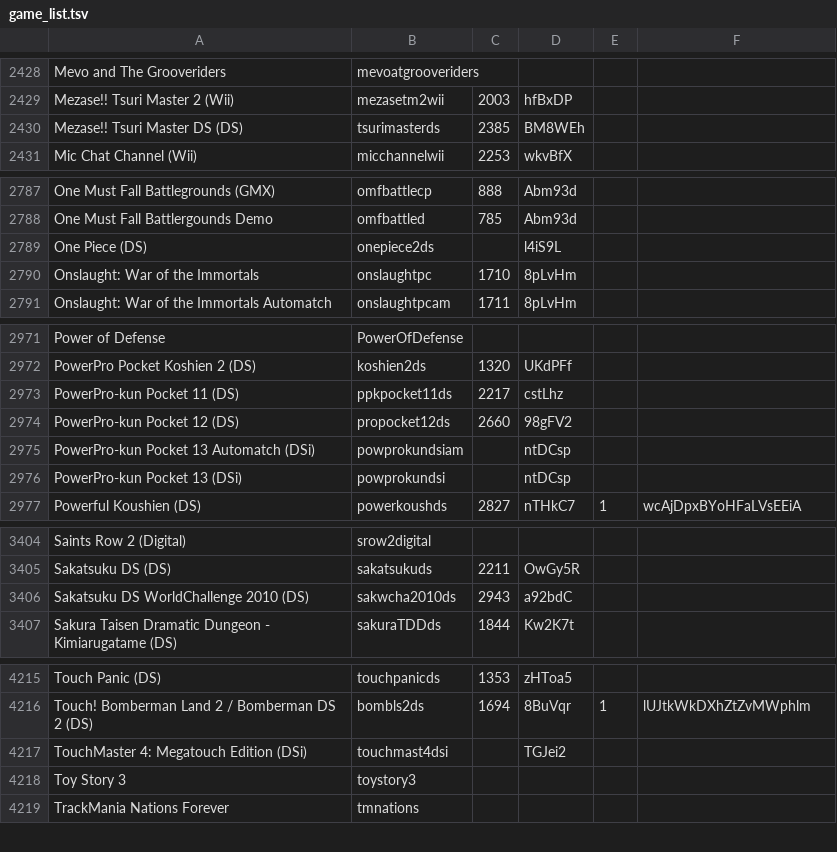
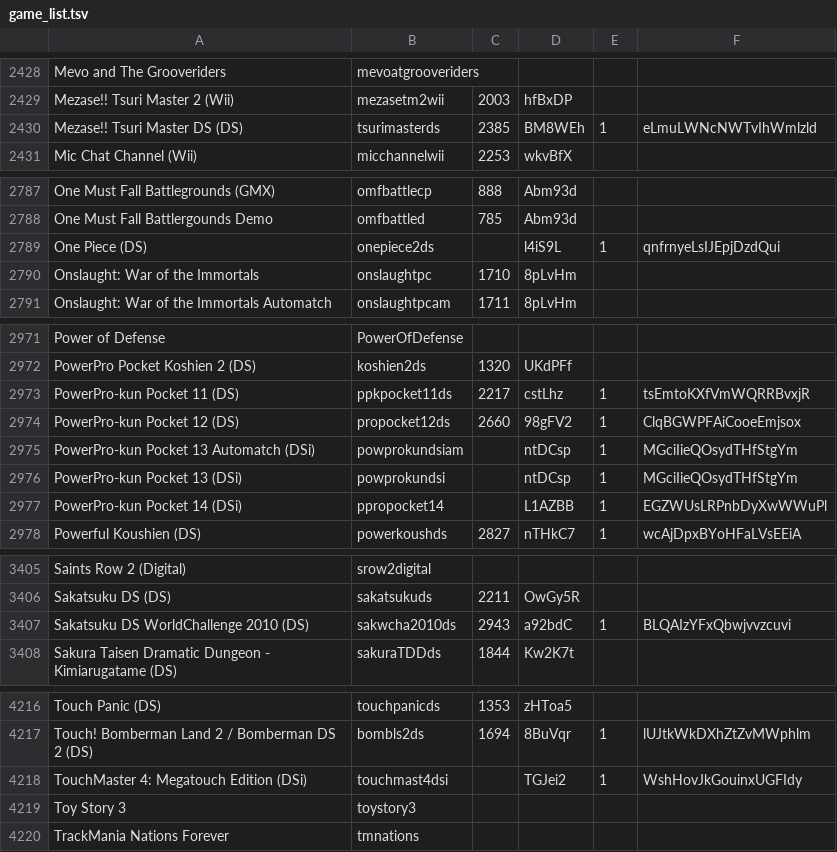
Before and after one commit to WiiLink24/wfc-server, a TSV file: game_list.tsv, drawn as a sheet; only a part is shown, gaps mark what is left out.

Commit message:
Add some DS GameStats keys

```diff
--- a/game_list.tsv
+++ b/game_list.tsv
@@ -2429,3 +2429,3 @@ Mevo and The Grooveriders	mevoatgrooveriders
 Mezase!! Tsuri Master 2 (Wii)	mezasetm2wii	2003	hfBxDP		
-Mezase!! Tsuri Master DS (DS)	tsurimasterds	2385	BM8WEh		
+Mezase!! Tsuri Master DS (DS)	tsurimasterds	2385	BM8WEh	1	eLmuLWNcNWTvIhWmlzld
 Mic Chat Channel (Wii)	micchannelwii	2253	wkvBfX		
@@ -2788,3 +2788,3 @@ One Must Fall Battlegrounds (GMX)	omfbattlecp	888	Abm93d
 One Must Fall Battlergounds Demo	omfbattled	785	Abm93d		
-One Piece (DS)	onepiece2ds		l4iS9L		
+One Piece (DS)	onepiece2ds		l4iS9L	1	qnfrnyeLsIJEpjDzdQui
 Onslaught: War of the Immortals	onslaughtpc	1710	8pLvHm		
@@ -2972,6 +2972,7 @@ Power of Defense	PowerOfDefense
 PowerPro Pocket Koshien 2 (DS)	koshien2ds	1320	UKdPFf		
-PowerPro-kun Pocket 11 (DS)	ppkpocket11ds	2217	cstLhz		
-PowerPro-kun Pocket 12 (DS)	propocket12ds	2660	98gFV2		
-PowerPro-kun Pocket 13  Automatch (DSi)	powprokundsiam		ntDCsp		
-PowerPro-kun Pocket 13 (DSi)	powprokundsi		ntDCsp		
+PowerPro-kun Pocket 11 (DS)	ppkpocket11ds	2217	cstLhz	1	tsEmtoKXfVmWQRRBvxjR
+PowerPro-kun Pocket 12 (DS)	propocket12ds	2660	98gFV2	1	ClqBGWPFAiCooeEmjsox
+PowerPro-kun Pocket 13  Automatch (DSi)	powprokundsiam		ntDCsp	1	MGciIieQOsydTHfStgYm
+PowerPro-kun Pocket 13 (DSi)	powprokundsi		ntDCsp	1	MGciIieQOsydTHfStgYm
+PowerPro-kun Pocket 14 (DSi)	ppropocket14		L1AZBB	1	EGZWUsLRPnbDyXwWWuPl
 Powerful Koushien (DS)	powerkoushds	2827	nTHkC7	1	wcAjDpxBYoHFaLVsEEiA
@@ -3405,3 +3406,3 @@ Saints Row 2 (Digital)	srow2digital
 Sakatsuku DS (DS)	sakatsukuds	2211	OwGy5R		
-Sakatsuku DS WorldChallenge 2010 (DS)	sakwcha2010ds	2943	a92bdC		
+Sakatsuku DS WorldChallenge 2010 (DS)	sakwcha2010ds	2943	a92bdC	1	BLQAIzYFxQbwjvvzcuvi
 Sakura Taisen Dramatic Dungeon - Kimiarugatame (DS)	sakuraTDDds	1844	Kw2K7t		
@@ -4216,3 +4217,3 @@ Touch Panic (DS)	touchpanicds	1353	zHToa5
 Touch! Bomberman Land 2 / Bomberman DS 2 (DS)	bombls2ds	1694	8BuVqr	1	lUJtkWkDXhZtZvMWphlm
-TouchMaster 4: Megatouch Edition (DSi)	touchmast4dsi		TGJei2		
+TouchMaster 4: Megatouch Edition (DSi)	touchmast4dsi		TGJei2	1	WshHovJkGouinxUGFIdy
 Toy Story 3	toystory3				
```
